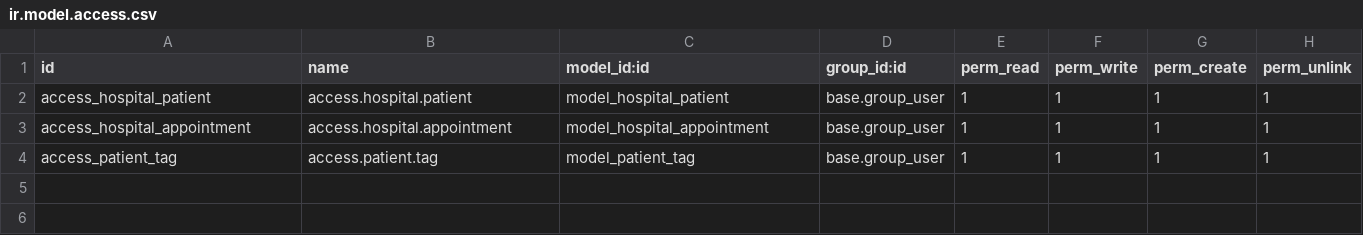
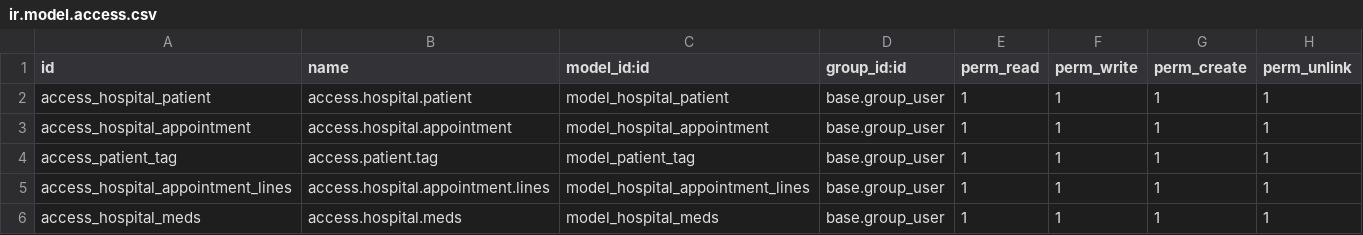
Before and after one commit to alejandromotadev/odoo, a CSV file: custom_addons/om_hospital/security/ir.model.access.csv, drawn as a sheet.

```diff
--- a/custom_addons/om_hospital/security/ir.model.access.csv
+++ b/custom_addons/om_hospital/security/ir.model.access.csv
@@ -4 +4,3 @@ access_hospital_appointment,access.hospital.appointment,model_hospital_appointme
 access_patient_tag,access.patient.tag,model_patient_tag,base.group_user,1,1,1,1
+access_hospital_appointment_lines,access.hospital.appointment.lines,model_hospital_appointment_lines,base.group_user,1,1,1,1
+access_hospital_meds,access.hospital.meds,model_hospital_meds,base.group_user,1,1,1,1
```
Also changed, not shown: 10 other files.
